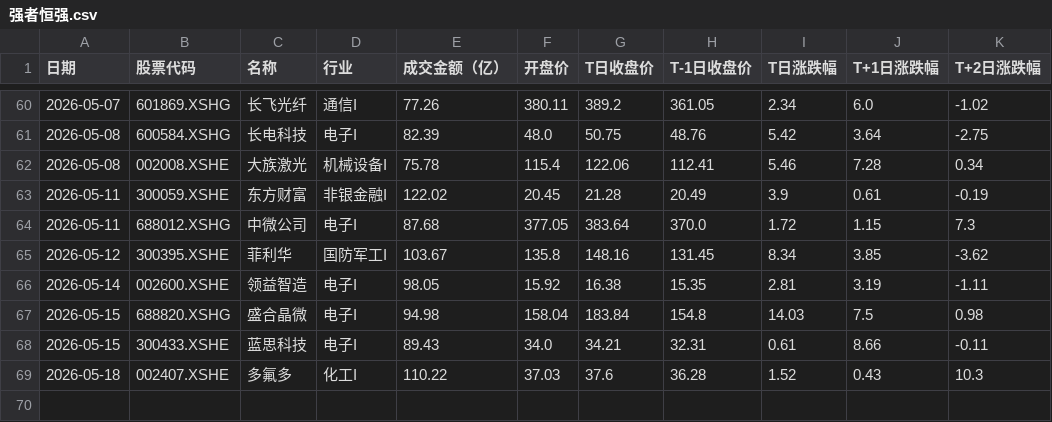
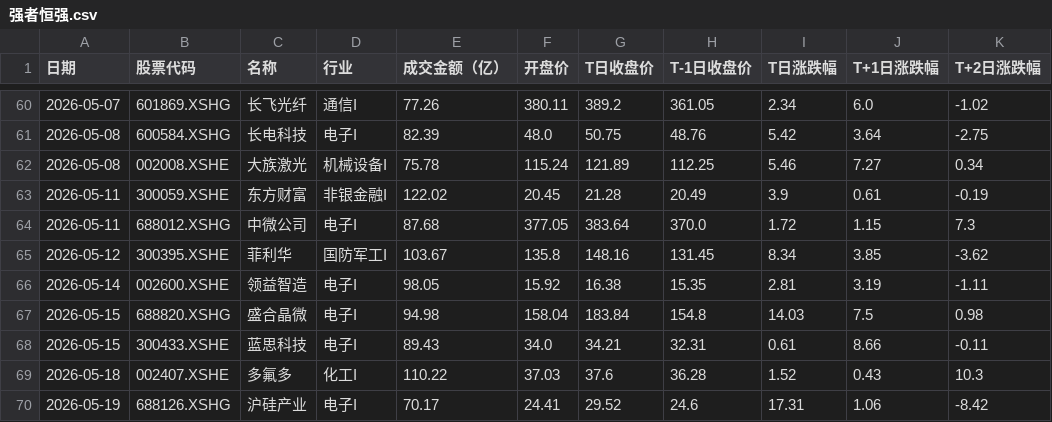
Before and after one commit to 47101Y/market-analysis, a CSV file: 强者恒强.csv, drawn as a sheet; only a part is shown, gaps mark what is left out.

```diff
--- a/强者恒强.csv
+++ b/强者恒强.csv
@@ -61,3 +61,3 @@
 2026-05-08,600584.XSHG,长电科技,电子I,82.39,48.0,50.75,48.76,5.42,3.64,-2.75
-2026-05-08,002008.XSHE,大族激光,机械设备I,75.78,115.4,122.06,112.41,5.46,7.28,0.34
+2026-05-08,002008.XSHE,大族激光,机械设备I,75.78,115.24,121.89,112.25,5.46,7.27,0.34
 2026-05-11,300059.XSHE,东方财富,非银金融I,122.02,20.45,21.28,20.49,3.9,0.61,-0.19
@@ -69 +69,2 @@
 2026-05-18,002407.XSHE,多氟多,化工I,110.22,37.03,37.6,36.28,1.52,0.43,10.3
+2026-05-19,688126.XSHG,沪硅产业,电子I,70.17,24.41,29.52,24.6,17.31,1.06,-8.42
```
Also changed, not shown: 每日成交额TOP50新增股票.csv, 2 other files.
